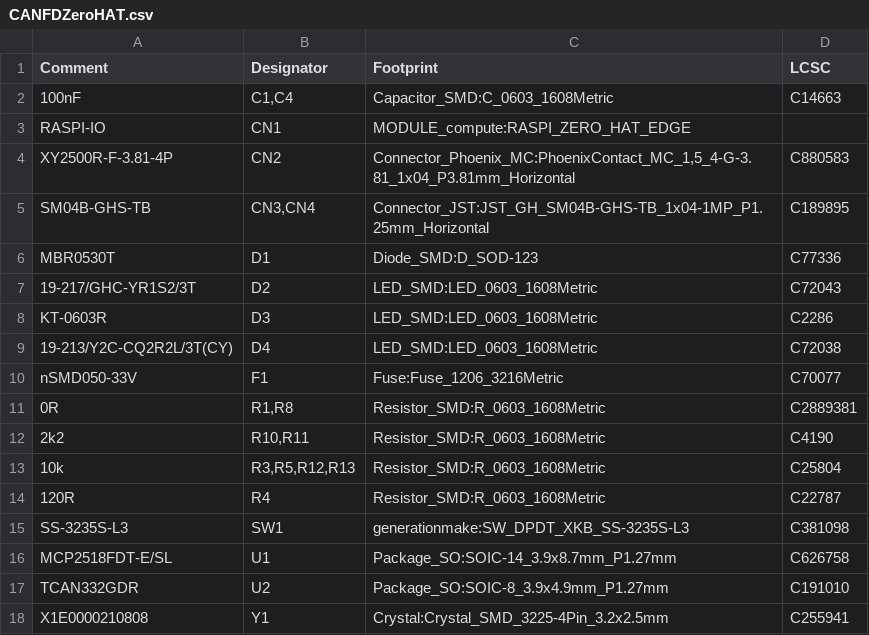
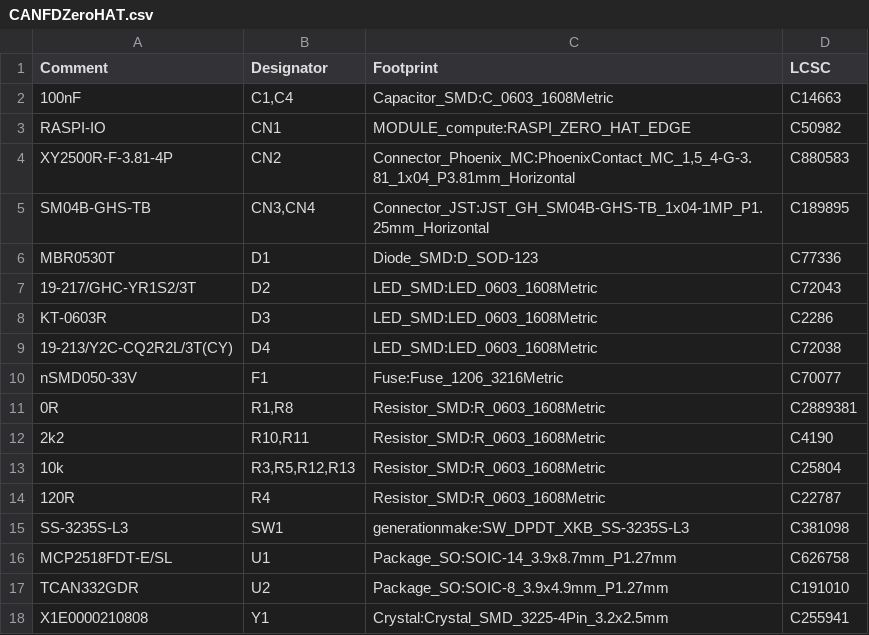
Before and after one commit to generationmake/CANFDZeroHAT, a CSV file: kicad_source/CANFDZeroHAT.csv, drawn as a sheet.

```diff
--- a/kicad_source/CANFDZeroHAT.csv
+++ b/kicad_source/CANFDZeroHAT.csv
@@ -2,3 +2,3 @@ Comment,Designator,Footprint,LCSC
 "100nF","C1,C4","Capacitor_SMD:C_0603_1608Metric","C14663"
-"RASPI-IO","CN1","MODULE_compute:RASPI_ZERO_HAT_EDGE",""
+"RASPI-IO","CN1","MODULE_compute:RASPI_ZERO_HAT_EDGE","C50982"
 "XY2500R-F-3.81-4P","CN2","Connector_Phoenix_MC:PhoenixContact_MC_1,5_4-G-3.81_1x04_P3.81mm_Horizontal","C880583"
```
Also changed, not shown: 2 other files.
